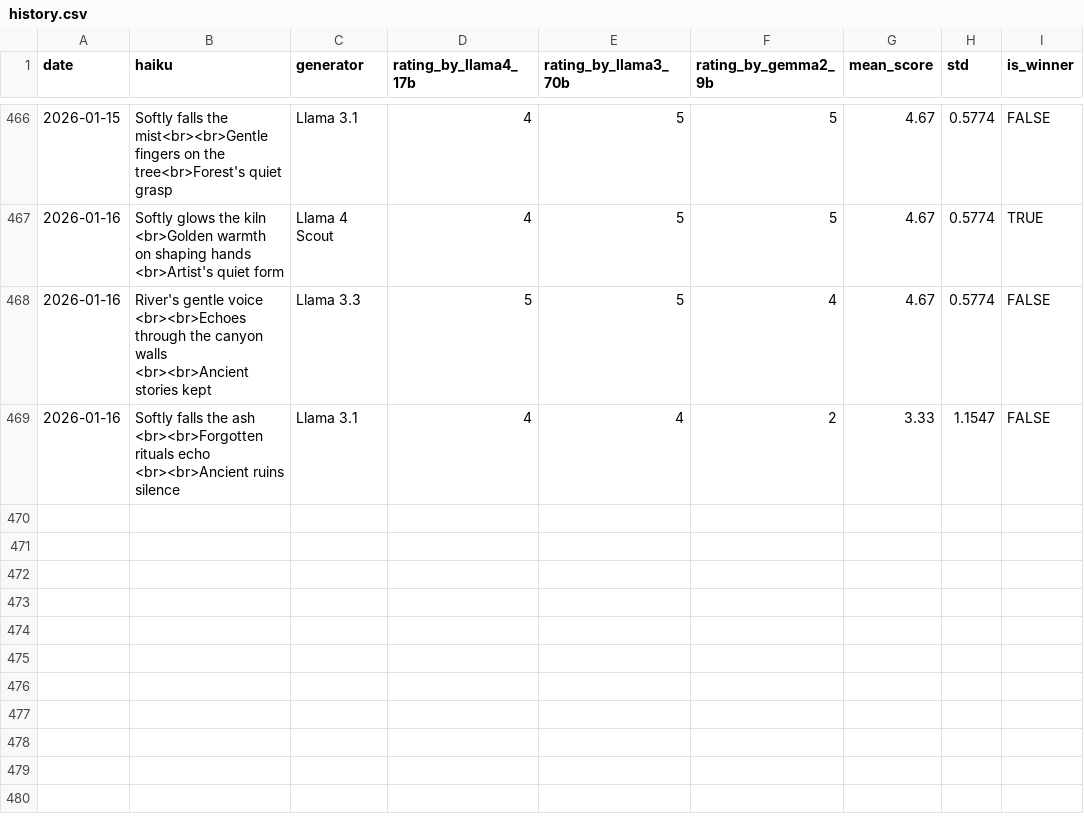
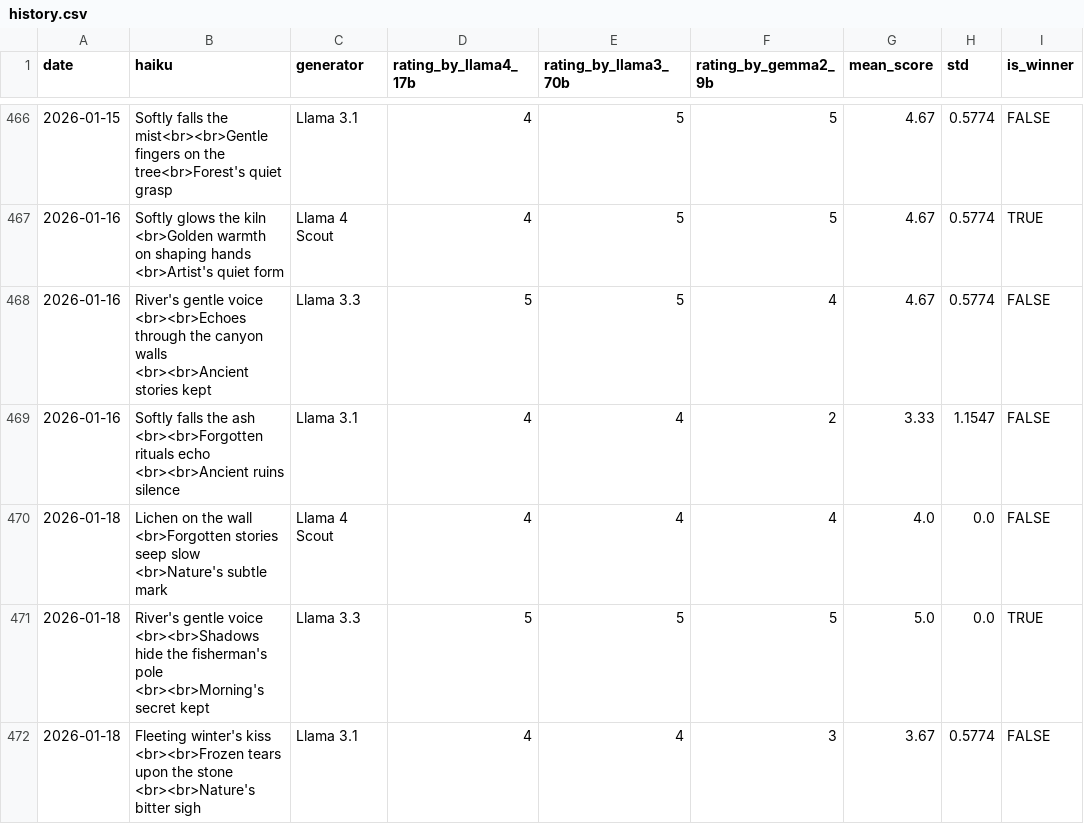
Before and after one commit to abeljohny/abeljohny, a CSV file: assets/history.csv, drawn as a sheet; only a part is shown, gaps mark what is left out; the diff names each change by its address in the sheet, - before the commit and + after, or states it on an @@ line.

```diff
--- a/assets/history.csv
+++ b/assets/history.csv
+row 470: 2026-01-18 | Lichen on the wall <br>Forgotten stories seep slow <br>Nature's subtle mark | Llama 4 Scout | 4 | 4 | 4 | 4.0 | 0.0 | FALSE
+row 471: 2026-01-18 | River's gentle voice <br><br>Shadows hide the fisherman's pole <br><br>Morning's secret kept | Llama 3.3 | 5 | 5 | 5 | 5.0 | 0.0 | TRUE
+row 472: 2026-01-18 | Fleeting winter's kiss <br><br>Frozen tears upon the stone <br><br>Nature's bitter sigh | Llama 3.1 | 4 | 4 | 3 | 3.67 | 0.5774 | FALSE
```
Also changed, not shown: 2 other files.
